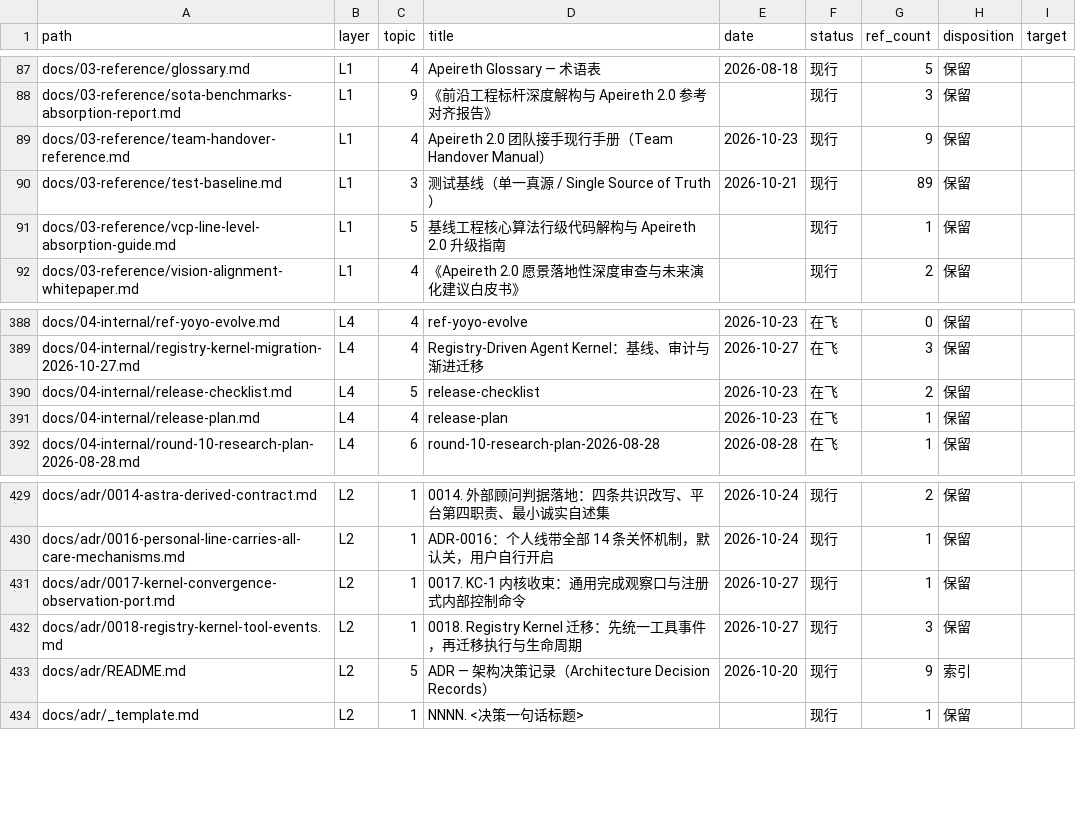
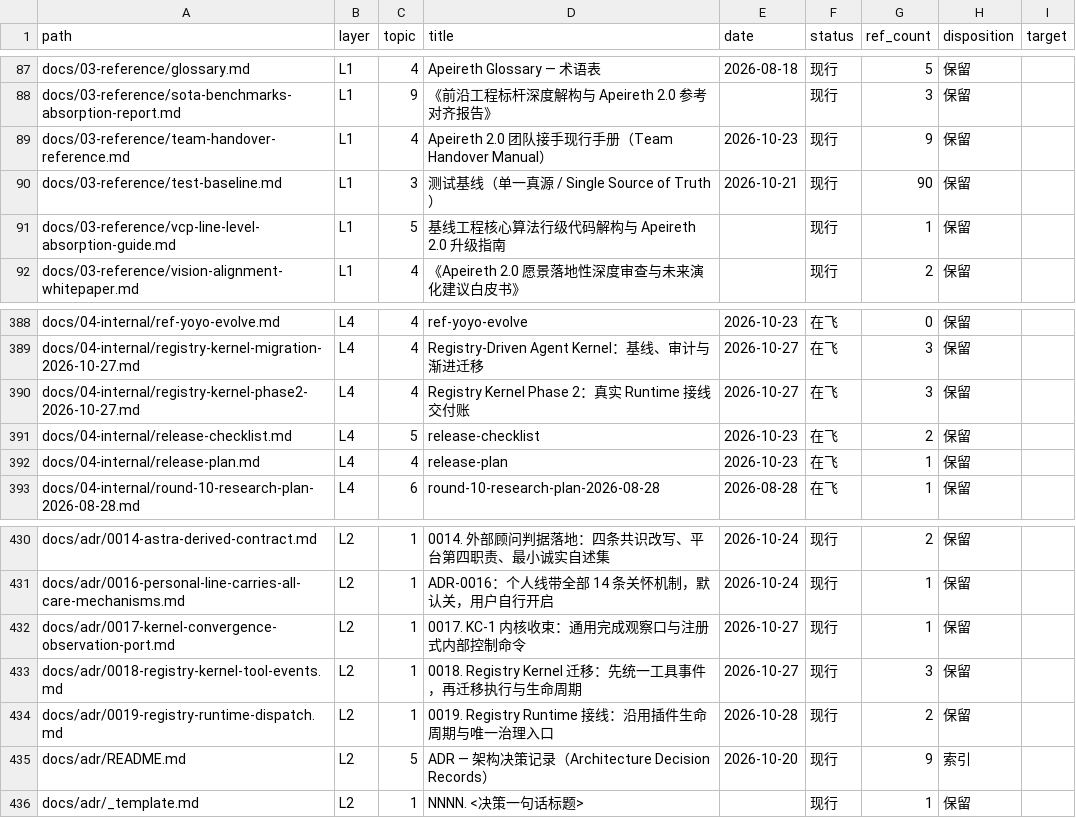
Before and after one commit to Apeireth/Apeireth, a CSV file: docs/INDEX.csv, drawn as a sheet; only a part is shown, gaps mark what is left out.

```diff
--- a/docs/INDEX.csv
+++ b/docs/INDEX.csv
@@ -89,3 +89,3 @@ docs/03-reference/sota-benchmarks-absorption-report.md,L1,9,《前沿工程标
 docs/03-reference/team-handover-reference.md,L1,4,Apeireth 2.0 团队接手现行手册（Team Handover Manual）,2026-10-23,现行,9,保留,
-docs/03-reference/test-baseline.md,L1,3,测试基线（单一真源 / Single Source of Truth）,2026-10-21,现行,89,保留,
+docs/03-reference/test-baseline.md,L1,3,测试基线（单一真源 / Single Source of Truth）,2026-10-21,现行,90,保留,
 docs/03-reference/vcp-line-level-absorption-guide.md,L1,5,基线工程核心算法行级代码解构与 Apeireth 2.0 升级指南,,现行,1,保留,
@@ -389,2 +389,3 @@ docs/04-internal/ref-yoyo-evolve.md,L4,4,ref-yoyo-evolve,2026-10-23,在飞,0,保
 docs/04-internal/registry-kernel-migration-2026-10-27.md,L4,4,Registry-Driven Agent Kernel：基线、审计与渐进迁移,2026-10-27,在飞,3,保留,
+docs/04-internal/registry-kernel-phase2-2026-10-27.md,L4,4,Registry Kernel Phase 2：真实 Runtime 接线交付账,2026-10-27,在飞,3,保留,
 docs/04-internal/release-checklist.md,L4,5,release-checklist,2026-10-23,在飞,2,保留,
@@ -432,2 +433,3 @@ docs/adr/0017-kernel-convergence-observation-port.md,L2,1,0017. KC-1 内核收
 docs/adr/0018-registry-kernel-tool-events.md,L2,1,0018. Registry Kernel 迁移：先统一工具事件，再迁移执行与生命周期,2026-10-27,现行,3,保留,
+docs/adr/0019-registry-runtime-dispatch.md,L2,1,0019. Registry Runtime 接线：沿用插件生命周期与唯一治理入口,2026-10-28,现行,2,保留,
 docs/adr/README.md,L2,5,ADR — 架构决策记录（Architecture Decision Records）,2026-10-20,现行,9,索引,
```
Also changed, not shown: 31 other files.
